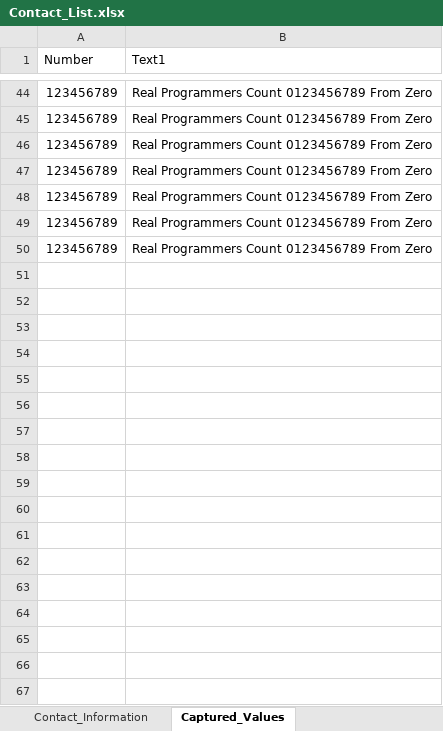
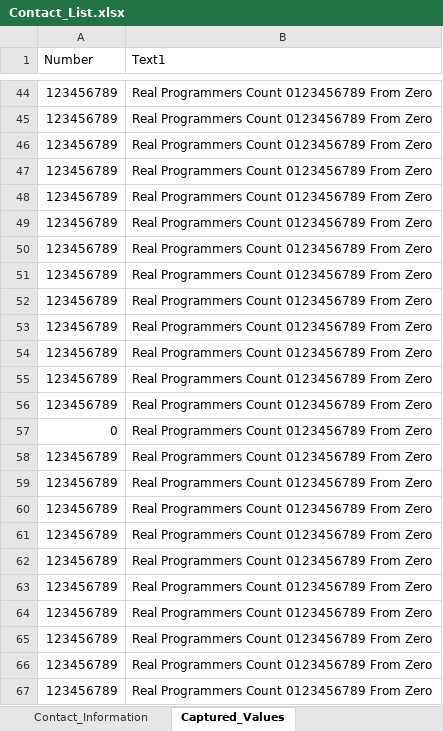
Before and after one commit to SmartBear/TC_Head_Start_Suite, an Excel workbook: VET_JavaScript_Project/Data_Files/Contact_List.xlsx, sheet Captured_Values, drawn as a sheet; only a part is shown, gaps mark what is left out; values as stored, in another font and other column widths than the file's, no borders; the diff names each change by its address in the sheet, - before the commit and + after, or states it on an @@ line.

Commit message:
Updated Test_Data_Driving.tcKDTest

```diff
--- a/VET_JavaScript_Project/Data_Files/Contact_List.xlsx (sheet Captured_Values)
+++ b/VET_JavaScript_Project/Data_Files/Contact_List.xlsx (sheet Captured_Values)
+row 51: 123456789 | Real Programmers Count 0123456789 From Zero
+row 52: 123456789 | Real Programmers Count 0123456789 From Zero
+row 53: 123456789 | Real Programmers Count 0123456789 From Zero
+row 54: 123456789 | Real Programmers Count 0123456789 From Zero
+row 55: 123456789 | Real Programmers Count 0123456789 From Zero
+row 56: 123456789 | Real Programmers Count 0123456789 From Zero
+row 57: 0 | Real Programmers Count 0123456789 From Zero
+row 58: 123456789 | Real Programmers Count 0123456789 From Zero
+row 59: 123456789 | Real Programmers Count 0123456789 From Zero
+row 60: 123456789 | Real Programmers Count 0123456789 From Zero
+row 61: 123456789 | Real Programmers Count 0123456789 From Zero
+row 62: 123456789 | Real Programmers Count 0123456789 From Zero
+row 63: 123456789 | Real Programmers Count 0123456789 From Zero
+row 64: 123456789 | Real Programmers Count 0123456789 From Zero
+row 65: 123456789 | Real Programmers Count 0123456789 From Zero
+row 66: 123456789 | Real Programmers Count 0123456789 From Zero
+row 67: 123456789 | Real Programmers Count 0123456789 From Zero
```
Also changed, not shown: 51 other files.
